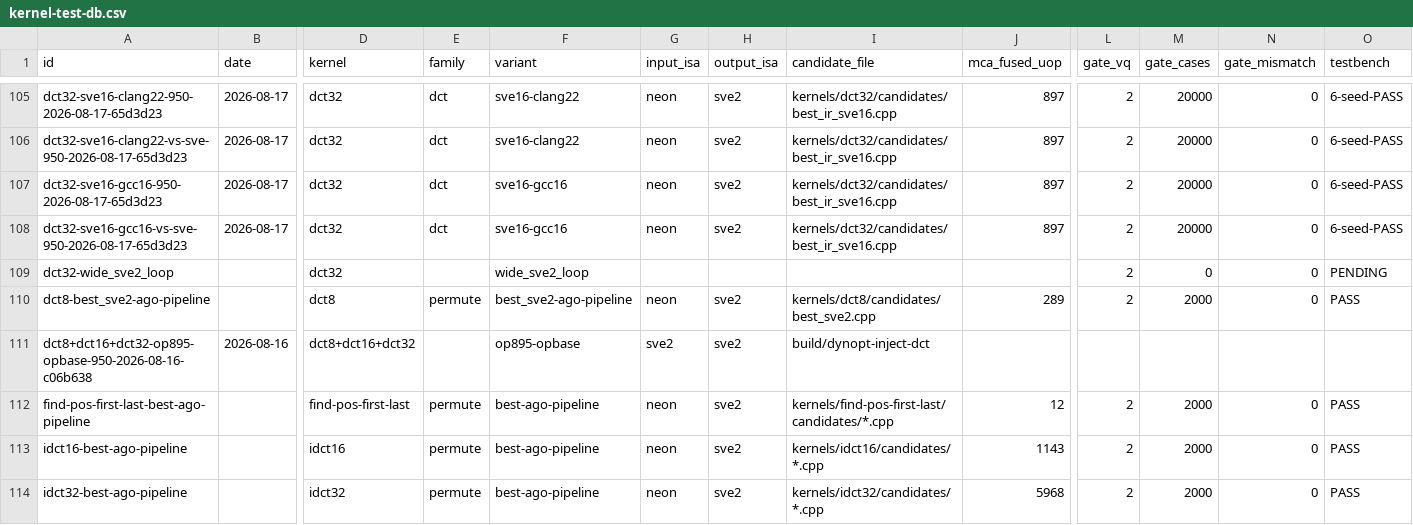
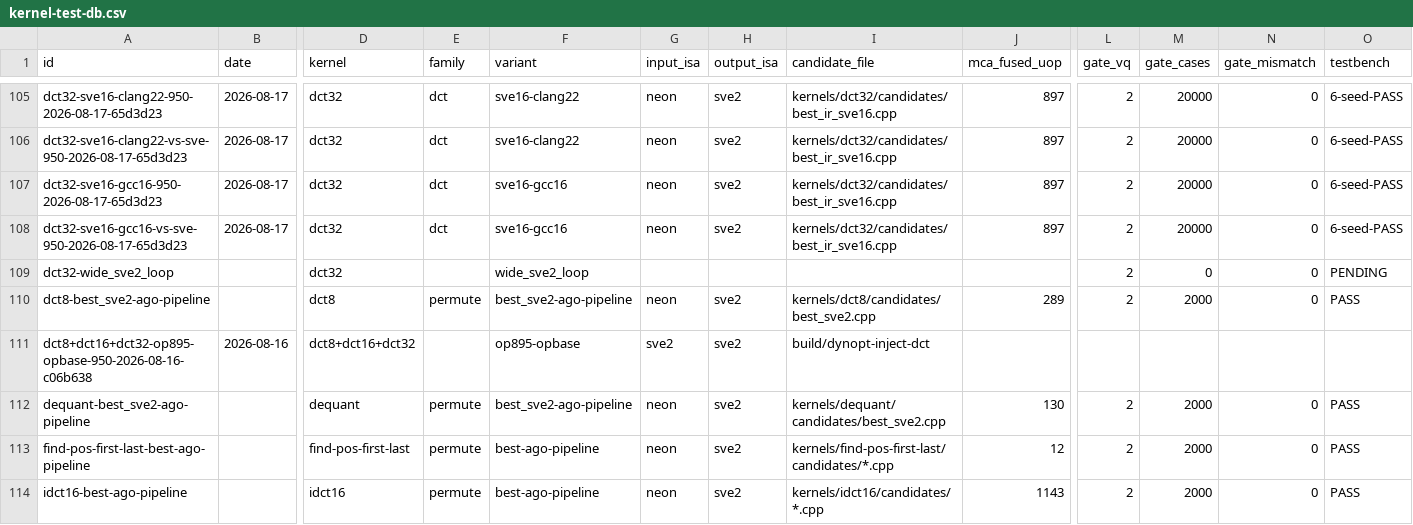
Before and after one commit to chiro2001/a64-simd-dyn-optimizer, a CSV file: data/kernel-test-db.csv, drawn as a sheet; only a part is shown, gaps mark what is left out; the shorter side is filled out with more unchanged rows; rows hold the shown columns only; the diff names each change by its address in the sheet, - before the commit and + after, or states it on an @@ line.

Commit message:
dequant from-scratch candidate - corpus complete (143 kernels)
- Port of x265_dequant_normal_sve2 (smullb/t widen-multiply +
  srshl rounding shift with negated shift + sqxtnb/t saturating
  narrow); fused 130, ago_pred 56.4, QEMU 2000-case 0 mismatch.
- Pitfall: harness contract is 4 args (num fixed at 256) - the
  initial 5-arg signature shifted scale into the num slot (first-diff
  idx=1 want=32767 got=7080); fixed.
- All manifest kernels now covered (only interp4 excluded: SVE2p3).
  TestCoversDequant (+3); DB 424 rows; docs/82 row.

```diff
--- a/data/kernel-test-db.csv
+++ b/data/kernel-test-db.csv
+row 112: dequant-best_sve2-ago-pipeline |  | dequant | permute | best_sve2-ago-pipeline | neon | sve2 | kernels/dequant/candidates/best_sve2.cpp | 130 | 2 | 2000 | 0 | PASS
```
Also changed, not shown: 9 other files.
